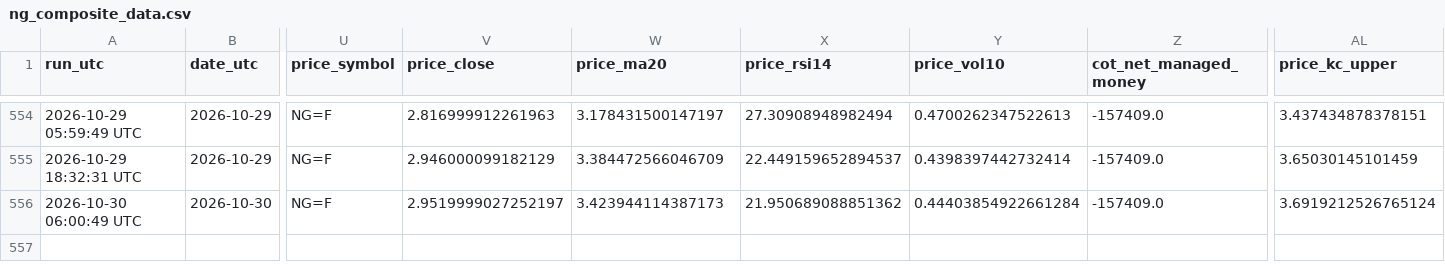
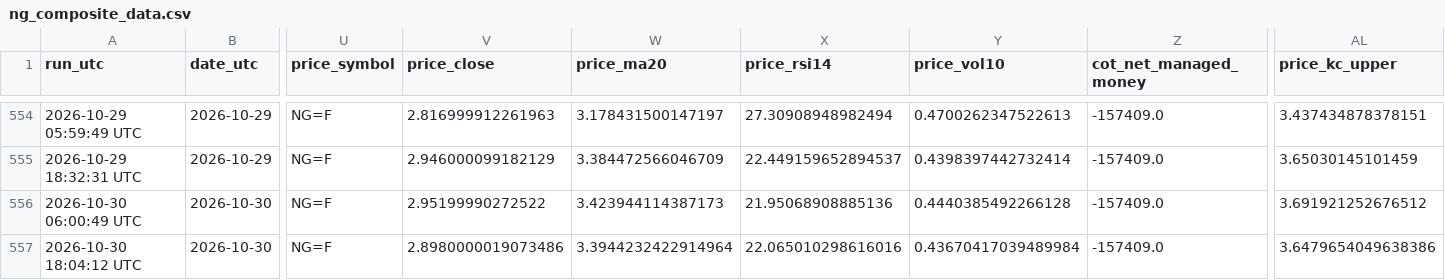
Before and after one commit to williehsu-design/ng-hdd, a CSV file: ng_composite_data.csv, drawn as a sheet; only a part is shown, gaps mark what is left out; rows hold the shown columns only; the diff names each change by its address in the sheet, - before the commit and + after, or states it on an @@ line.

```diff
--- a/ng_composite_data.csv
+++ b/ng_composite_data.csv
-V556 (price_close): 2.9519999027252197
+V556 (price_close): 2.95199990272522
-X556 (price_rsi14): 21.950689088851362
+X556 (price_rsi14): 21.95068908885136
-Y556 (price_vol10): 0.44403854922661284
+Y556 (price_vol10): 0.4440385492266128
-AL556 (price_kc_upper): 3.6919212526765124
+AL556 (price_kc_upper): 3.691921252676512
+row 557: 2026-10-30 18:04:12 UTC | 2026-10-30 | NG=F | 2.8980000019073486 | 3.3944232422914964 | 22.065010298616016 | 0.43670417039489984 | -157409.0 | 3.6479654049638386
```
Also changed, not shown: 1 other file.
